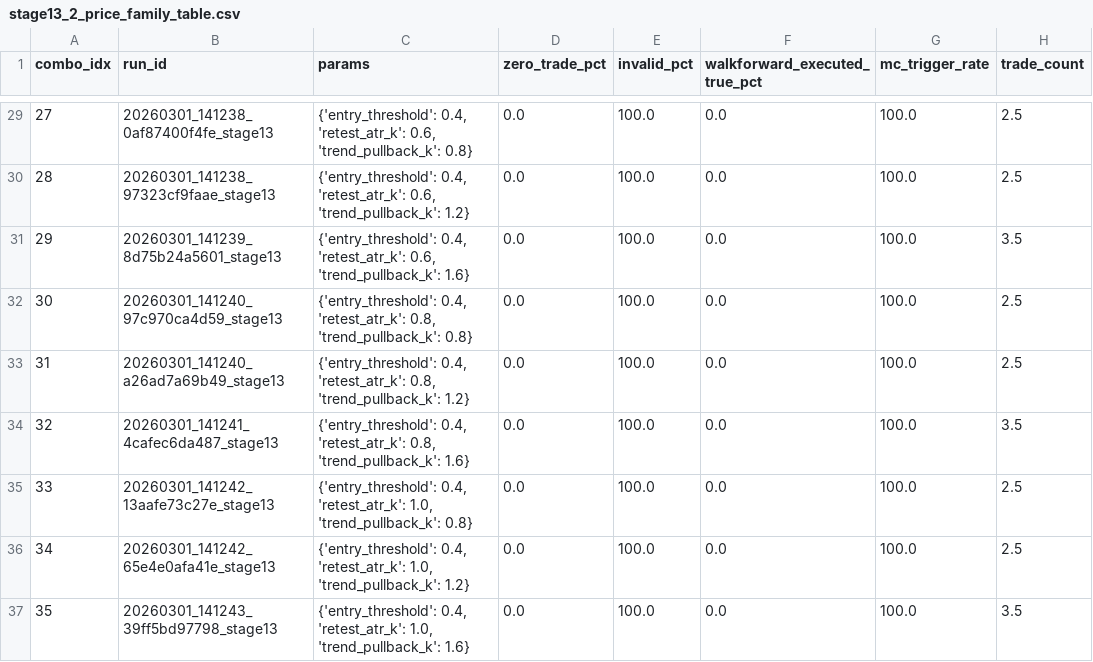
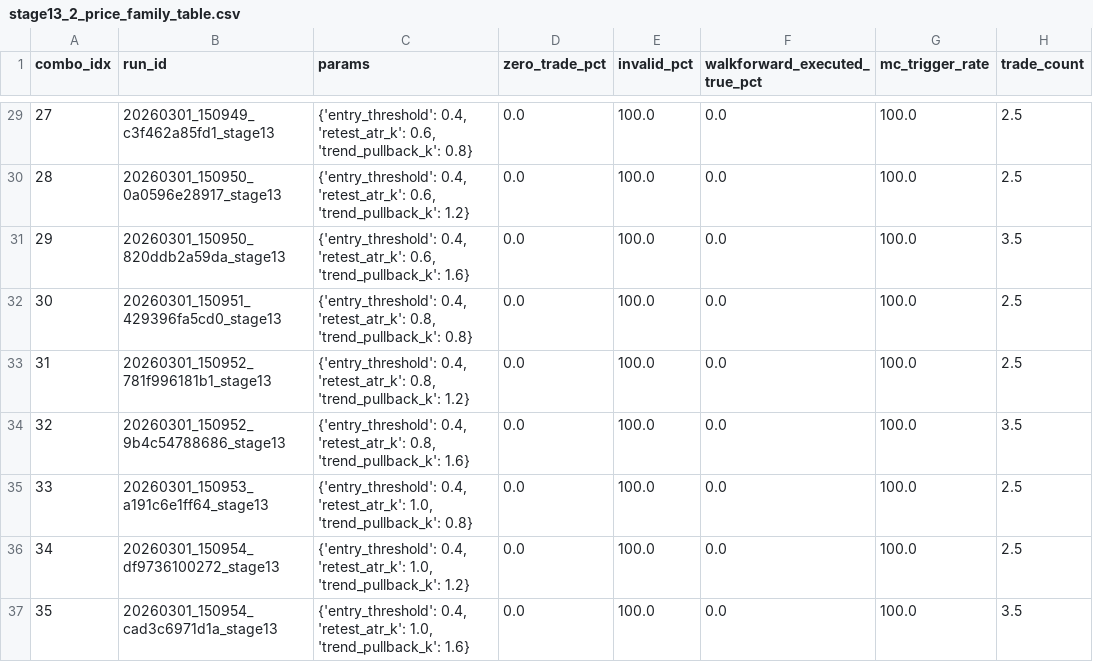
Before and after one commit to SepehrQasemi/Buff-mini, a CSV file: docs/stage13_2_price_family_table.csv, drawn as a sheet; only a part is shown, gaps mark what is left out; the diff covers the shown part only; the diff names each change by its address in the sheet, - before the commit and + after, or states it on an @@ line.

Commit message:
Stage-13 docs refresh after final dry-run smoke

```diff
--- a/docs/stage13_2_price_family_table.csv
+++ b/docs/stage13_2_price_family_table.csv
-B29 (run_id): 20260301_141238_0af87400f4fe_stage13
+B29 (run_id): 20260301_150949_c3f462a85fd1_stage13
-B30 (run_id): 20260301_141238_97323cf9faae_stage13
+B30 (run_id): 20260301_150950_0a0596e28917_stage13
-B31 (run_id): 20260301_141239_8d75b24a5601_stage13
+B31 (run_id): 20260301_150950_820ddb2a59da_stage13
-B32 (run_id): 20260301_141240_97c970ca4d59_stage13
+B32 (run_id): 20260301_150951_429396fa5cd0_stage13
-B33 (run_id): 20260301_141240_a26ad7a69b49_stage13
+B33 (run_id): 20260301_150952_781f996181b1_stage13
-B34 (run_id): 20260301_141241_4cafec6da487_stage13
+B34 (run_id): 20260301_150952_9b4c54788686_stage13
-B35 (run_id): 20260301_141242_13aafe73c27e_stage13
+B35 (run_id): 20260301_150953_a191c6e1ff64_stage13
-B36 (run_id): 20260301_141242_65e4e0afa41e_stage13
+B36 (run_id): 20260301_150954_df9736100272_stage13
-B37 (run_id): 20260301_141243_39ff5bd97798_stage13
+B37 (run_id): 20260301_150954_cad3c6971d1a_stage13
```
Also changed, not shown: 27 edited cells elsewhere in this file, docs/stage13_5_combined_matrix.csv, 2 other files.
